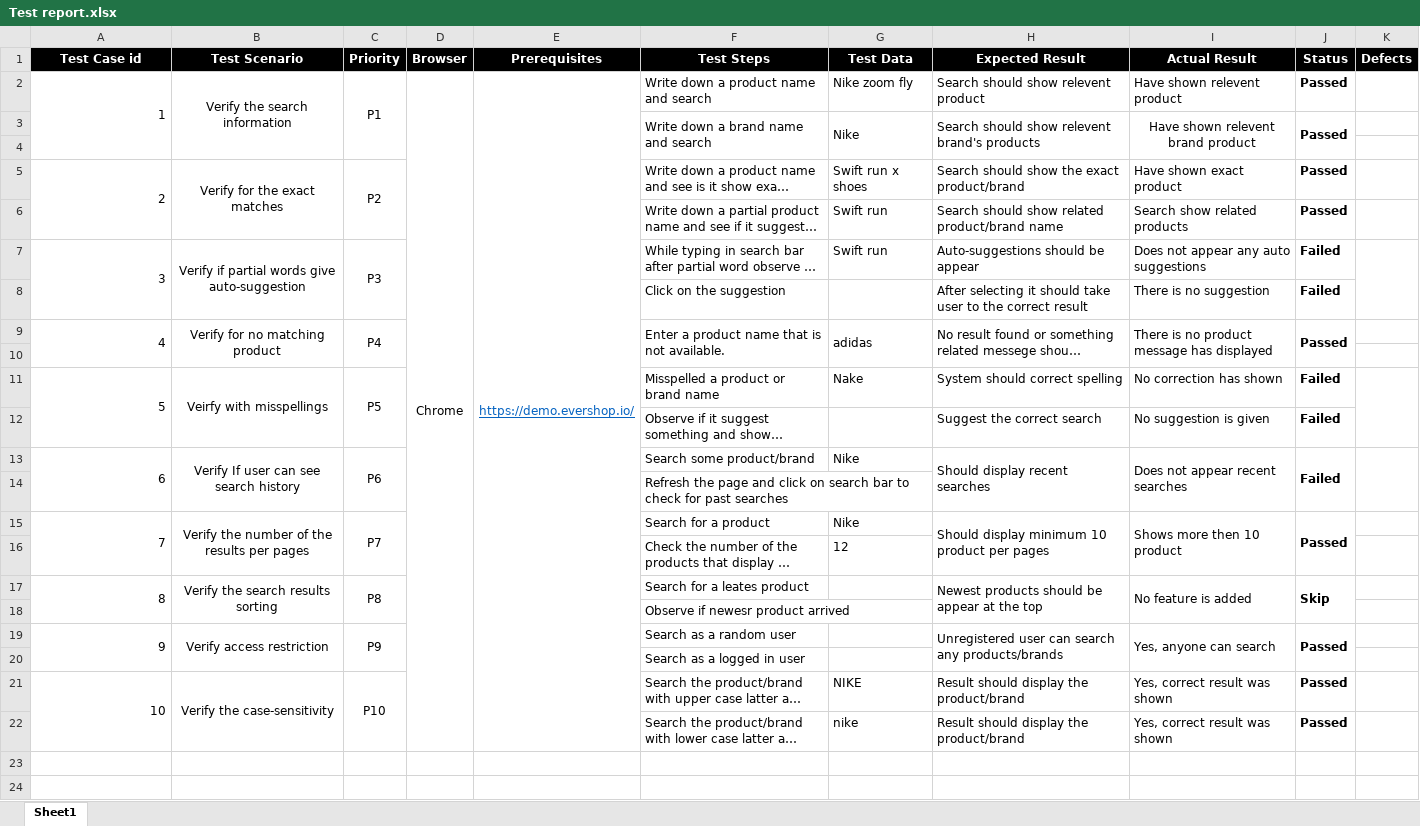
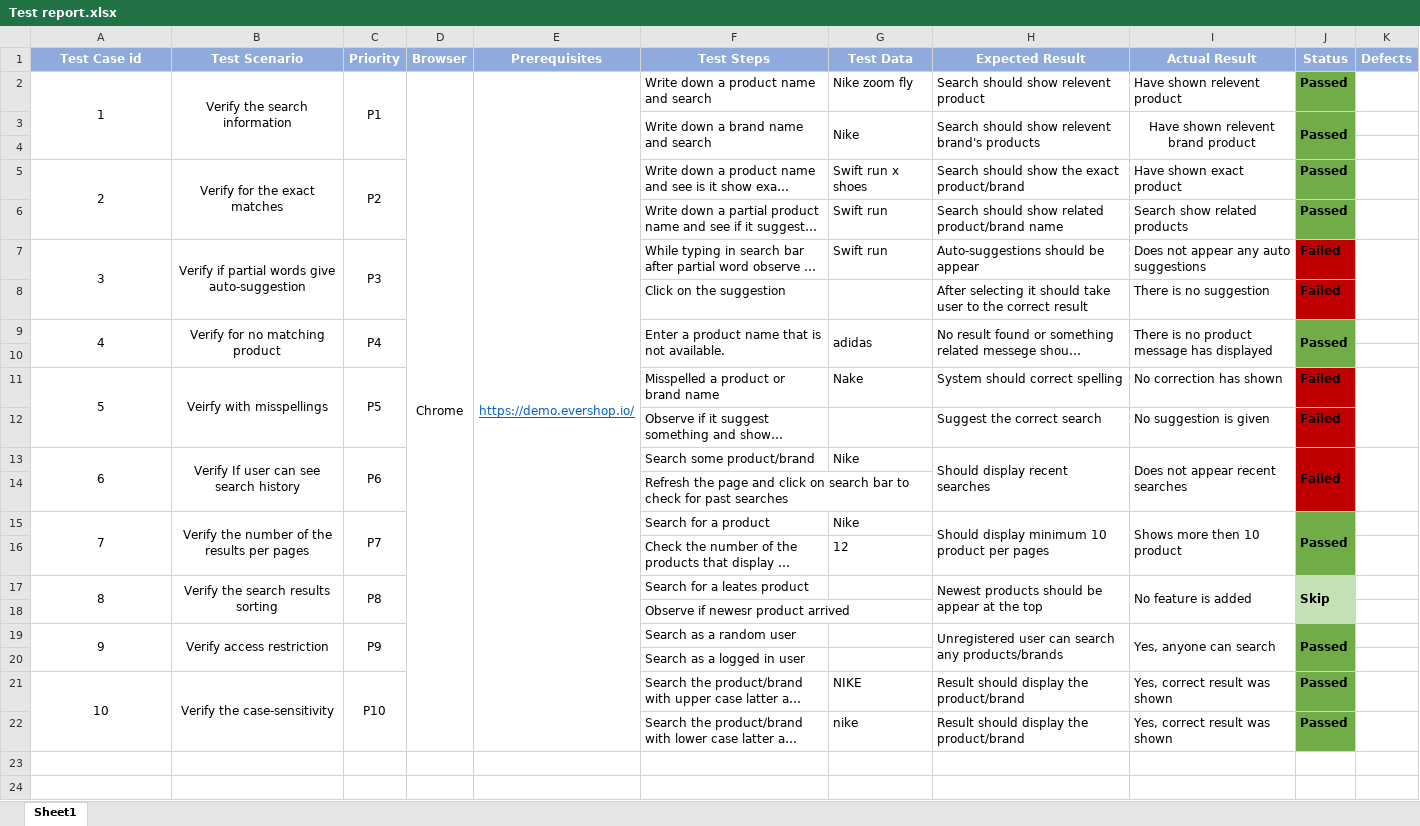
Before and after one commit to Asif1005/Manual_Testing, an Excel workbook: Test report.xlsx, sheet Sheet1, drawn as a sheet; only a part is shown; long unchanged cells end in …; values as stored, in another font and other column widths than the file's, no borders; charts and pictures not drawn; the diff names each change by its address in the sheet, - before the commit and + after, or states it on an @@ line.

```diff
--- a/Test report.xlsx (sheet Sheet1)
+++ b/Test report.xlsx (sheet Sheet1)
-A1:K1 fill: #000000
+A1:K1 fill: #8FAADC
-A2 alignment: right
+A2 alignment: center
-J2:J6 fill: none
+J2:J6 fill: #70AD47
-A5 alignment: right
+A5 alignment: center
-A7 alignment: right
+A7 alignment: center
-J7:J8 fill: none
+J7:J8 fill: #C00000
-A9 alignment: right
+A9 alignment: center
-J9:J10 fill: none
+J9:J10 fill: #70AD47
-A11 alignment: right
+A11 alignment: center
-J11:J14 fill: none
+J11:J14 fill: #C00000
-A13 alignment: right
+A13 alignment: center
-A15 alignment: right
+A15 alignment: center
-J15:J16 fill: none
+J15:J16 fill: #70AD47
-A17 alignment: right
+A17 alignment: center
-J17:J18 fill: none
+J17:J18 fill: #C5E0B4
-A19 alignment: right
+A19 alignment: center
-J19:J22 fill: none
+J19:J22 fill: #70AD47
-A21 alignment: right
+A21 alignment: center
```
Also changed, not shown: charts or pictures, Requirment Analysis.xlsx, Test Case.xlsx, 2 other files.
